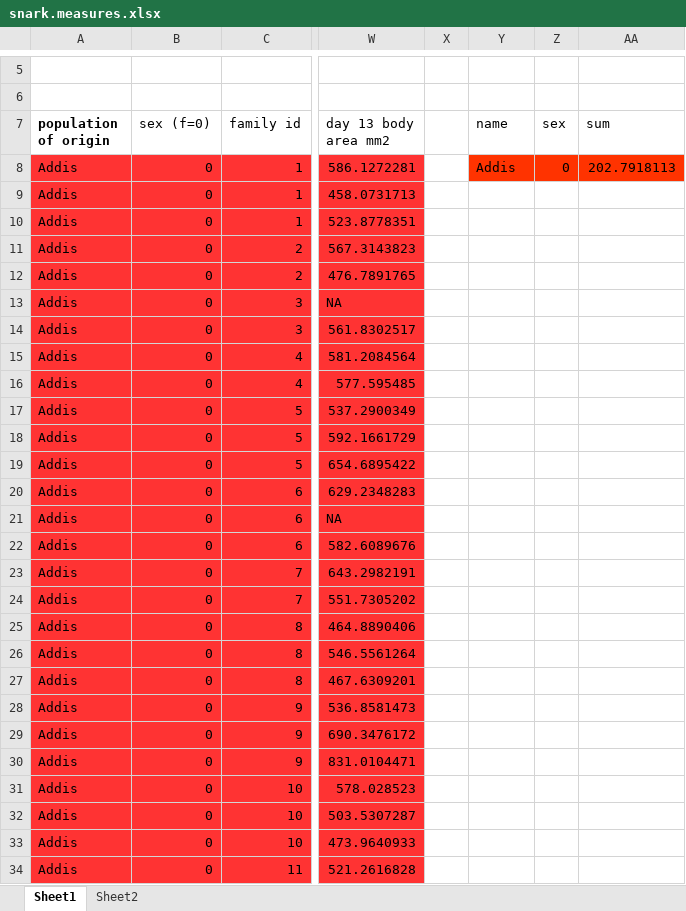
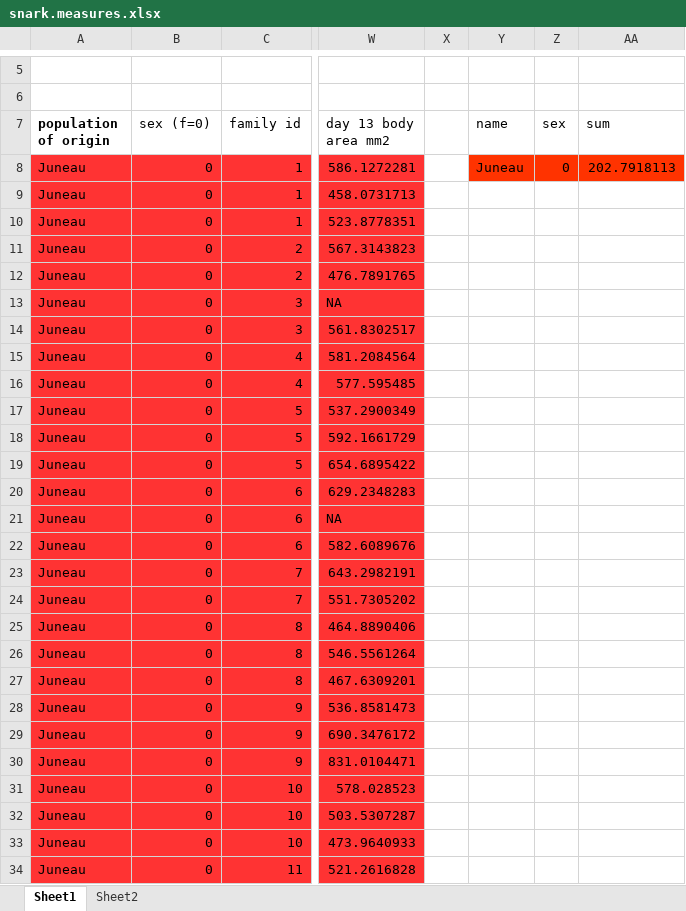
Before and after one commit to Winawer/MCBWorkshop2015-Answers, an Excel workbook: R/data_files/snark.measures.xlsx, sheet Sheet1, drawn as a sheet; only a part is shown, gaps mark what is left out; values as stored, in another font and other column widths than the file's, no borders; the diff covers the shown part only; the diff names each change by its address in the sheet, - before the commit and + after, or states it on an @@ line.

```diff
--- a/R/data_files/snark.measures.xlsx (sheet Sheet1)
+++ b/R/data_files/snark.measures.xlsx (sheet Sheet1)
-A8:A34 (population of origin): Addis
+A8:A34 (population of origin): Juneau
-Y8 (name): Addis
+Y8 (name): Juneau
```
Also changed, not shown: 736 edited cells elsewhere in this sheet, charts or pictures, 6 other files.
